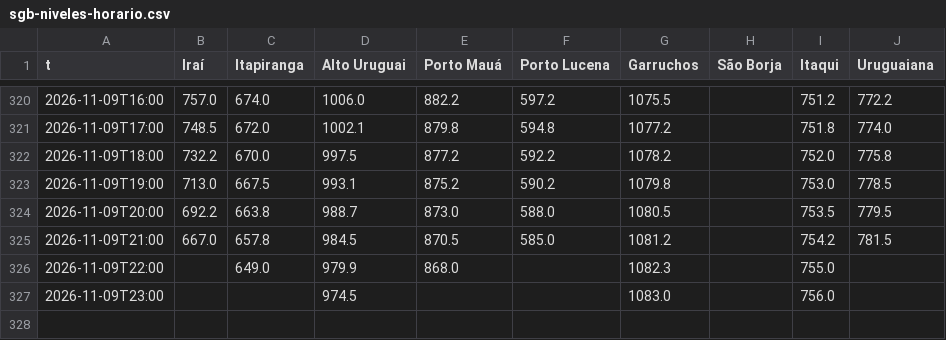
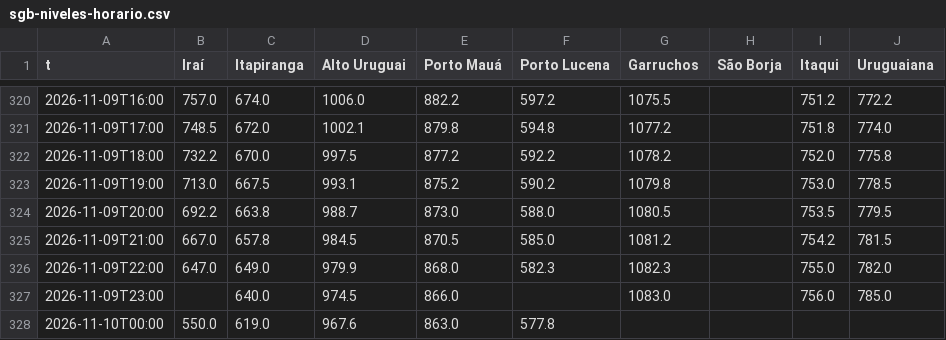
Before and after one commit to PatricioFerreira/Predictor-Noesis, a CSV file: data/historial/sgb-niveles-horario.csv, drawn as a sheet; only a part is shown, gaps mark what is left out.

```diff
--- a/data/historial/sgb-niveles-horario.csv
+++ b/data/historial/sgb-niveles-horario.csv
@@ -325,3 +325,4 @@ t,Iraí,Itapiranga,Alto Uruguai,Porto Mauá,Porto Lucena,Garruchos,São Borja,It
 2026-11-09T21:00,667.0,657.8,984.5,870.5,585.0,1081.2,,754.2,781.5
-2026-11-09T22:00,,649.0,979.9,868.0,,1082.3,,755.0,
-2026-11-09T23:00,,,974.5,,,1083.0,,756.0,
+2026-11-09T22:00,647.0,649.0,979.9,868.0,582.3,1082.3,,755.0,782.0
+2026-11-09T23:00,,640.0,974.5,866.0,,1083.0,,756.0,785.0
+2026-11-10T00:00,550.0,619.0,967.6,863.0,577.8,,,,
```
Also changed, not shown: data/historial/medido-2026-11.csv, data/historial/registro-2026-11.csv, 10 other files.
